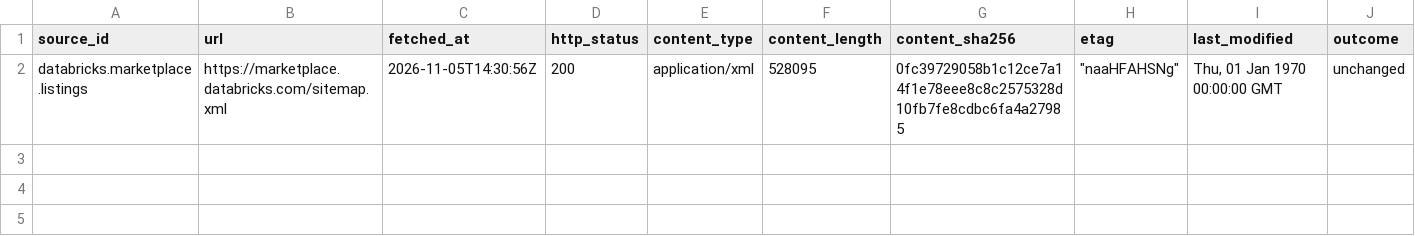
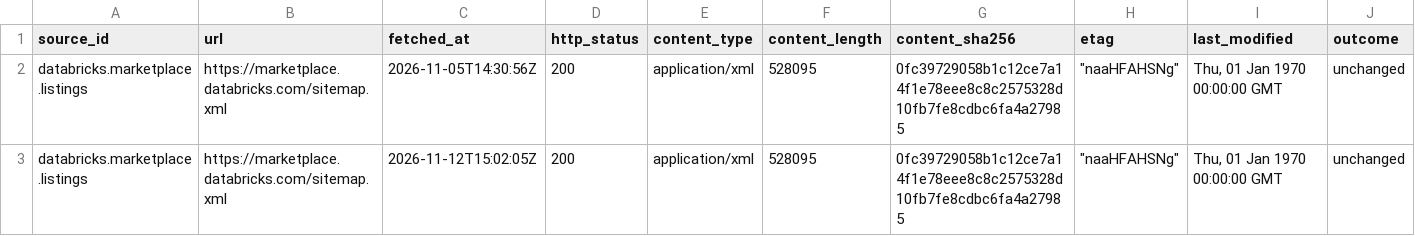
Before and after one commit to q3dresearch/wss-databricks-marketplace, a CSV file: manifest/databricks.marketplace.listings/2026-11.csv, drawn as a sheet; only a part is shown; rows hold the shown columns only; the diff names each change by its address in the sheet, - before the commit and + after, or states it on an @@ line.

```diff
--- a/manifest/databricks.marketplace.listings/2026-11.csv
+++ b/manifest/databricks.marketplace.listings/2026-11.csv
+row 3: databricks.marketplace.listings | https://marketplace.databricks.com/sitemap.xml | 2026-11-12T15:02:05Z | 200 | application/xml | 528095 | 0fc39729058b1c12ce7a14f1e78eee8c8c2575328d10fb7fe8cdbc6fa4a27985 | "naaHFAHSNg" | Thu, 01 Jan 1970 00:00:00 GMT | unchanged
```
Also changed, not shown: 4 other files.
